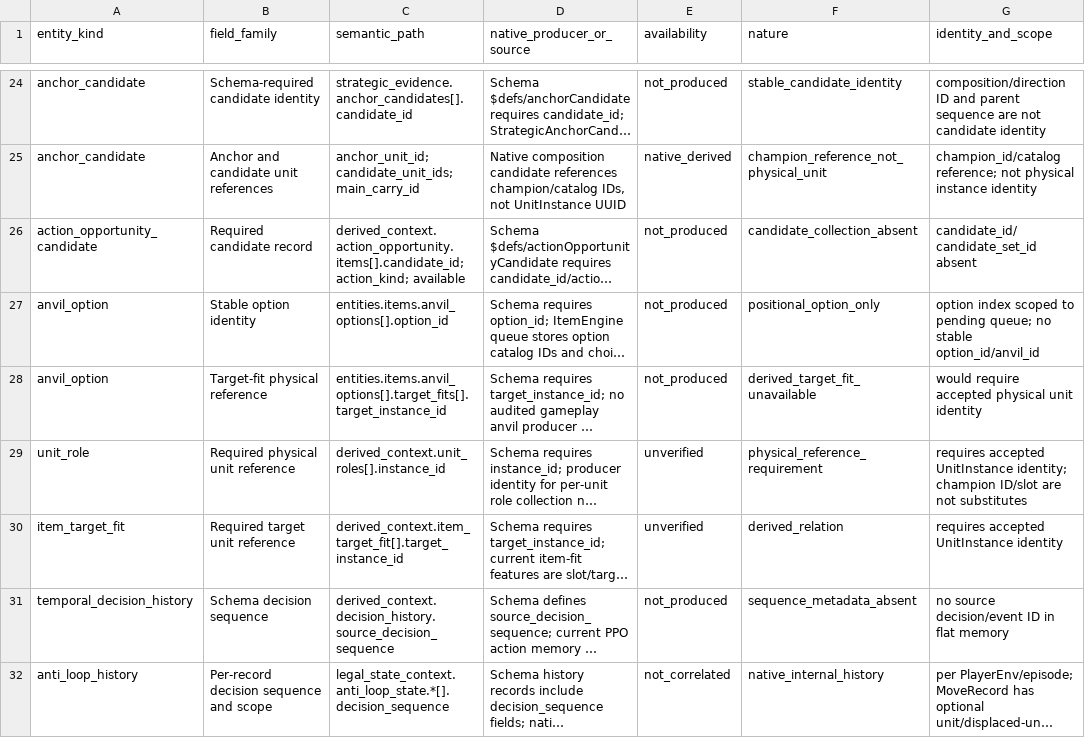
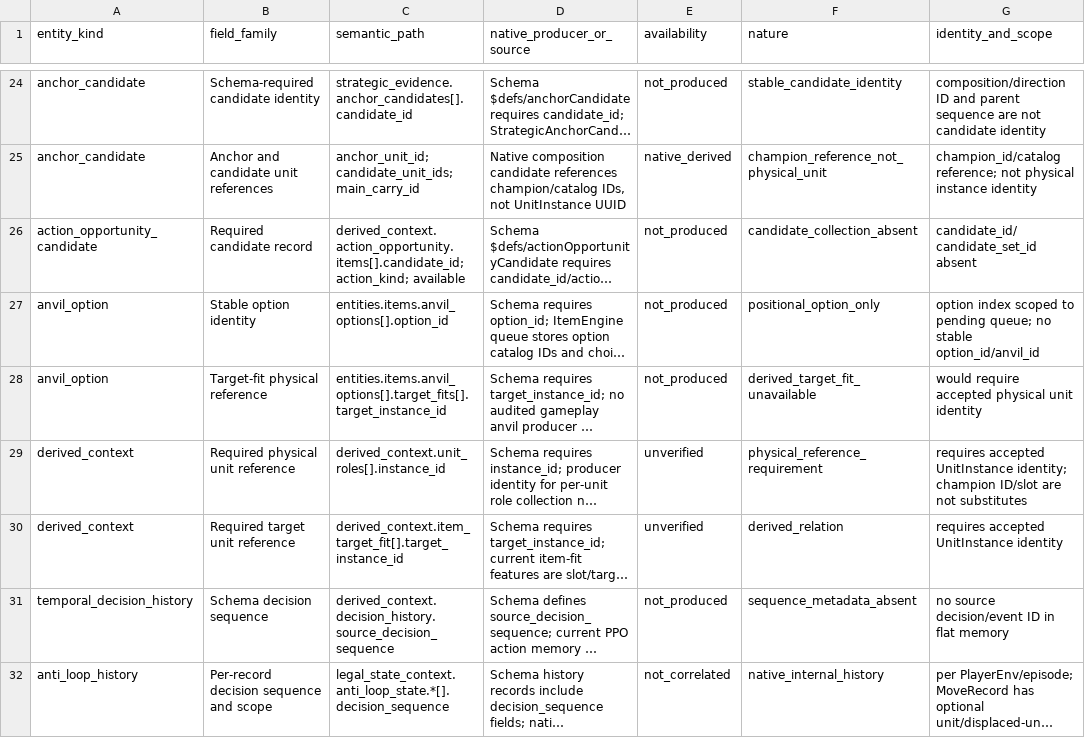
Before and after one commit to victoremilianosilva/ia-tft-manager, a CSV file: spec/observation-structured-entity-producer-coverage.v1.draft.csv, drawn as a sheet; only a part is shown, gaps mark what is left out; long unchanged cells end in …; the diff names each change by its address in the sheet, - before the commit and + after, or states it on an @@ line.

Commit message:
docs: keep derived fields under canonical entity family

```diff
--- a/spec/observation-structured-entity-producer-coverage.v1.draft.csv
+++ b/spec/observation-structured-entity-producer-coverage.v1.draft.csv
-A29 (entity_kind): unit_role
+A29 (entity_kind): derived_context
-A30 (entity_kind): item_target_fit
+A30 (entity_kind): derived_context
```
